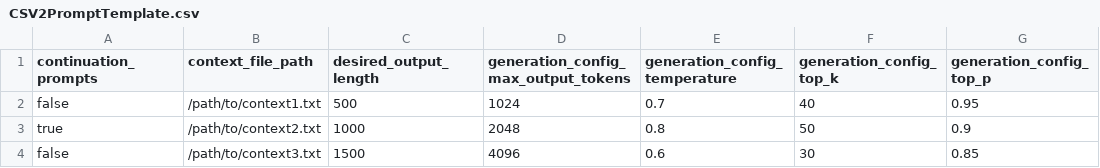
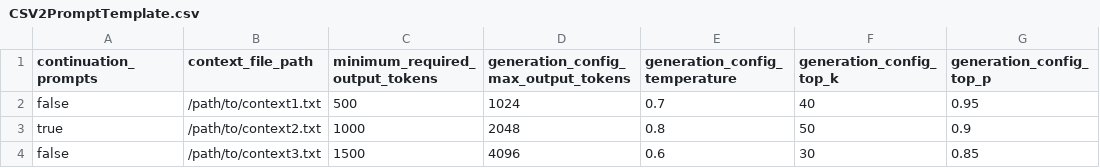
Before and after one commit to fredzannarbor/Codexes2Gemini, a CSV file: Codexes2Gemini/classes/Codexes/Builders/CSV2PromptTemplate.csv, drawn as a sheet; only a part is shown; the diff names each change by its address in the sheet, - before the commit and + after, or states it on an @@ line.

Commit message:
Renames desired_output_length to minimum_required_output_tokens

```diff
--- a/Codexes2Gemini/classes/Codexes/Builders/CSV2PromptTemplate.csv
+++ b/Codexes2Gemini/classes/Codexes/Builders/CSV2PromptTemplate.csv
-C1: desired_output_length
+C1: minimum_required_output_tokens
```
Also changed, not shown: 12 other files.
